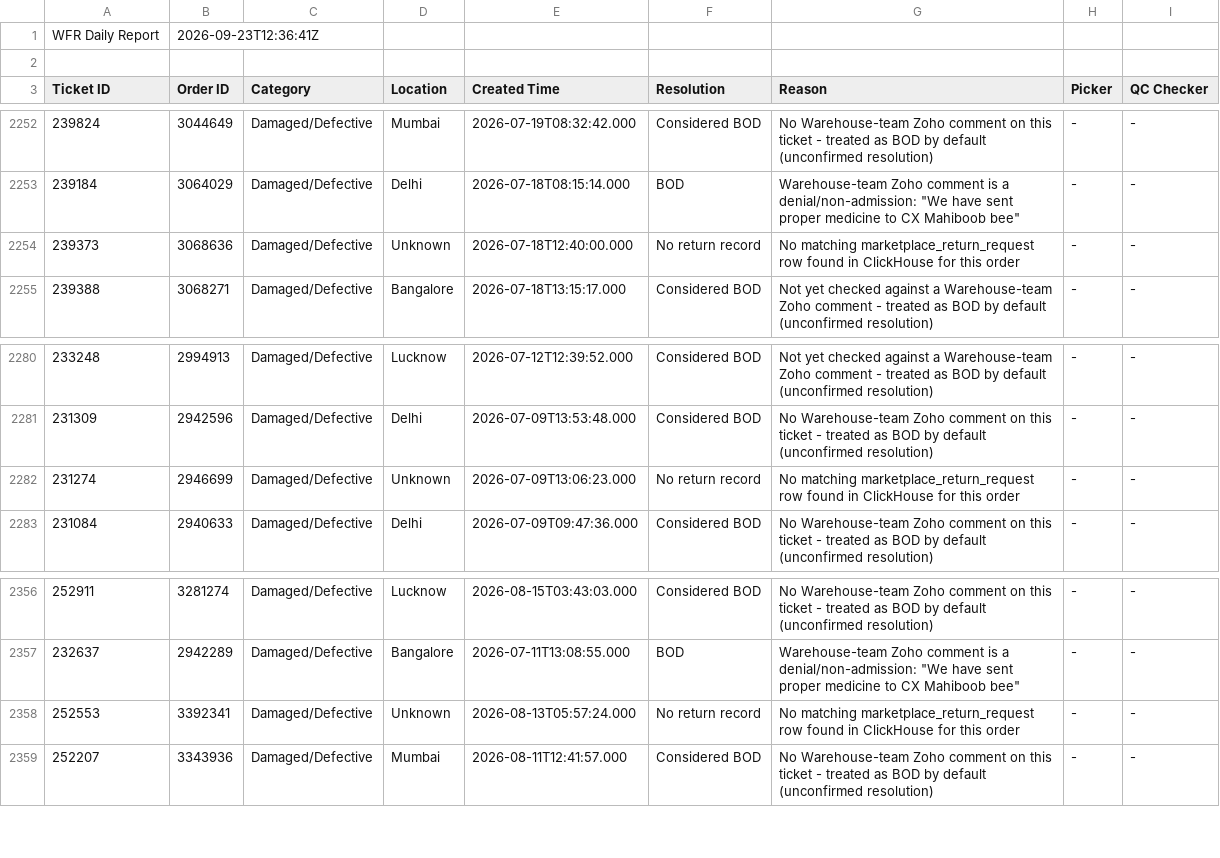
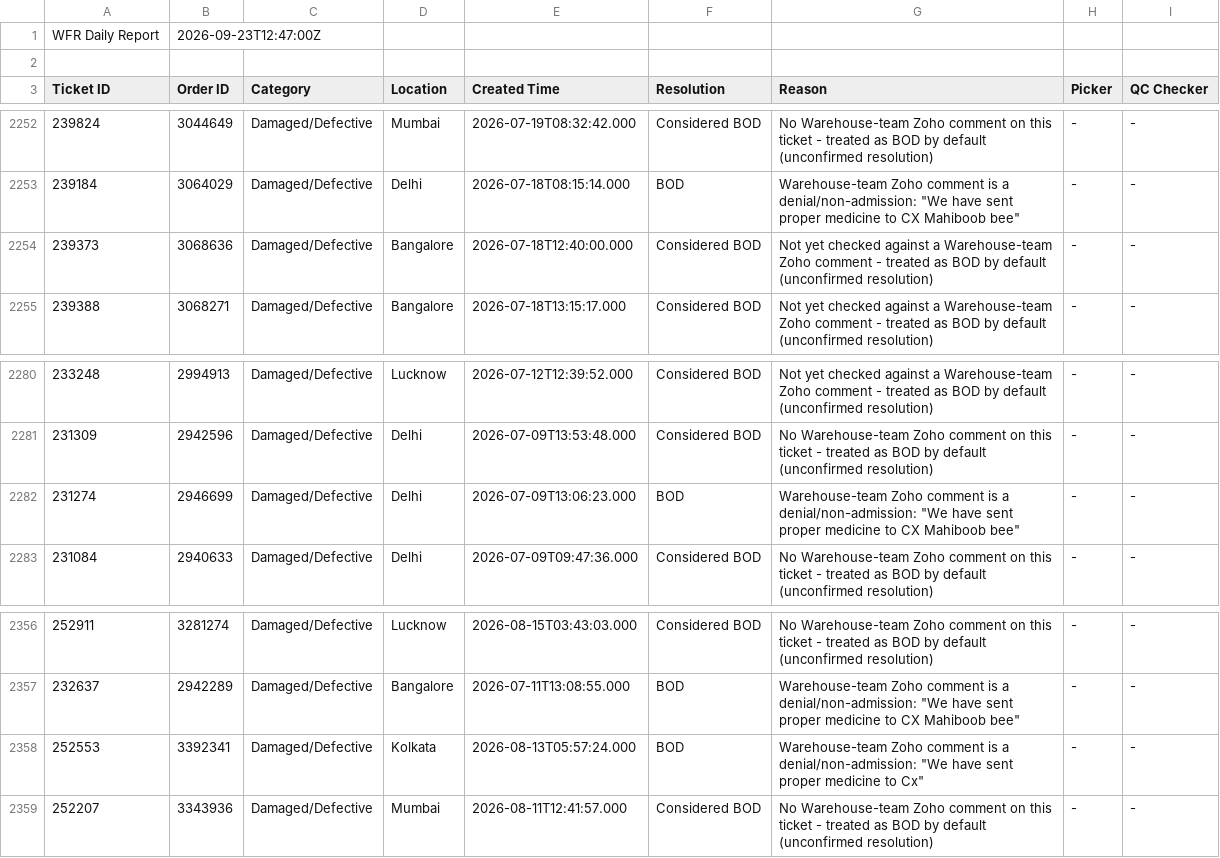
Before and after one commit to vermatanishk/WFR-dashboard-TV-, a CSV file: pipeline/wfr_daily_report.csv, drawn as a sheet; only a part is shown, gaps mark what is left out; the diff covers the shown part only.

```diff
--- a/pipeline/wfr_daily_report.csv
+++ b/pipeline/wfr_daily_report.csv
@@ -1,2 +1,2 @@
-WFR Daily Report,2026-09-23T12:36:41Z
+WFR Daily Report,2026-09-23T12:47:00Z
 
@@ -2253,3 +2253,3 @@ Ticket ID,Order ID,Category,Location,Created Time,Resolution,Reason,Picker,QC Ch
 239184,3064029,Damaged/Defective,Delhi,2026-07-18T08:15:14.000,BOD,"Warehouse-team Zoho comment is a denial/non-admission: ""We have sent proper medicine to CX Mahiboob bee""",-,-
-239373,3068636,Damaged/Defective,Unknown,2026-07-18T12:40:00.000,No return record,No matching marketplace_return_request row found in ClickHouse for this order,-,-
+239373,3068636,Damaged/Defective,Bangalore,2026-07-18T12:40:00.000,Considered BOD,Not yet checked against a Warehouse-team Zoho comment - treated as BOD by default (unconfirmed resolution),-,-
 239388,3068271,Damaged/Defective,Bangalore,2026-07-18T13:15:17.000,Considered BOD,Not yet checked against a Warehouse-team Zoho comment - treated as BOD by default (unconfirmed resolution),-,-
@@ -2281,3 +2281,3 @@ Ticket ID,Order ID,Category,Location,Created Time,Resolution,Reason,Picker,QC Ch
 231309,2942596,Damaged/Defective,Delhi,2026-07-09T13:53:48.000,Considered BOD,No Warehouse-team Zoho comment on this ticket - treated as BOD by default (unconfirmed resolution),-,-
-231274,2946699,Damaged/Defective,Unknown,2026-07-09T13:06:23.000,No return record,No matching marketplace_return_request row found in ClickHouse for this order,-,-
+231274,2946699,Damaged/Defective,Delhi,2026-07-09T13:06:23.000,BOD,"Warehouse-team Zoho comment is a denial/non-admission: ""We have sent proper medicine to CX Mahiboob bee""",-,-
 231084,2940633,Damaged/Defective,Delhi,2026-07-09T09:47:36.000,Considered BOD,No Warehouse-team Zoho comment on this ticket - treated as BOD by default (unconfirmed resolution),-,-
@@ -2357,3 +2357,3 @@ Ticket ID,Order ID,Category,Location,Created Time,Resolution,Reason,Picker,QC Ch
 232637,2942289,Damaged/Defective,Bangalore,2026-07-11T13:08:55.000,BOD,"Warehouse-team Zoho comment is a denial/non-admission: ""We have sent proper medicine to CX Mahiboob bee""",-,-
-252553,3392341,Damaged/Defective,Unknown,2026-08-13T05:57:24.000,No return record,No matching marketplace_return_request row found in ClickHouse for this order,-,-
+252553,3392341,Damaged/Defective,Kolkata,2026-08-13T05:57:24.000,BOD,"Warehouse-team Zoho comment is a denial/non-admission: ""We have sent proper medicine to Cx""",-,-
 252207,3343936,Damaged/Defective,Mumbai,2026-08-11T12:41:57.000,Considered BOD,No Warehouse-team Zoho comment on this ticket - treated as BOD by default (unconfirmed resolution),-,-
```
Also changed, not shown: 32 edited cells elsewhere in this file, 7 other files.
